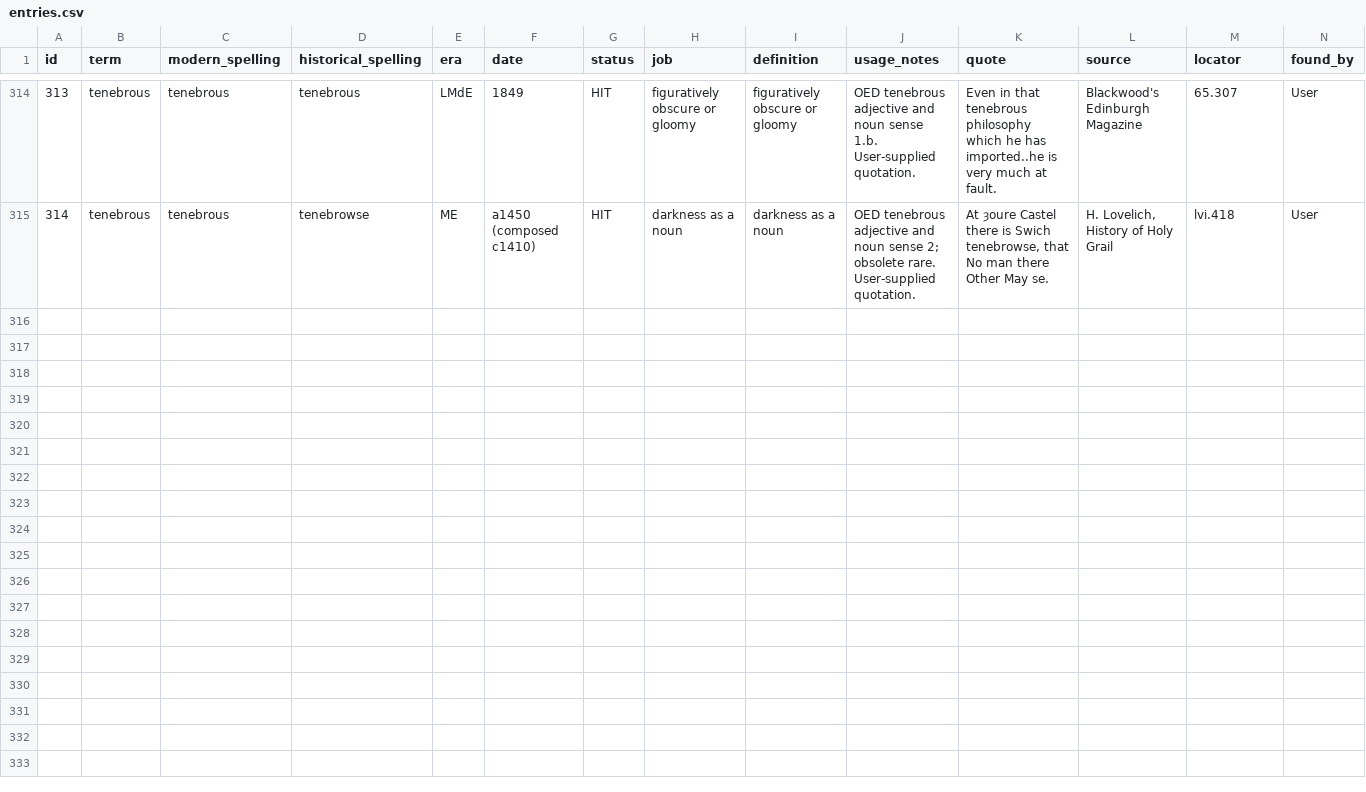
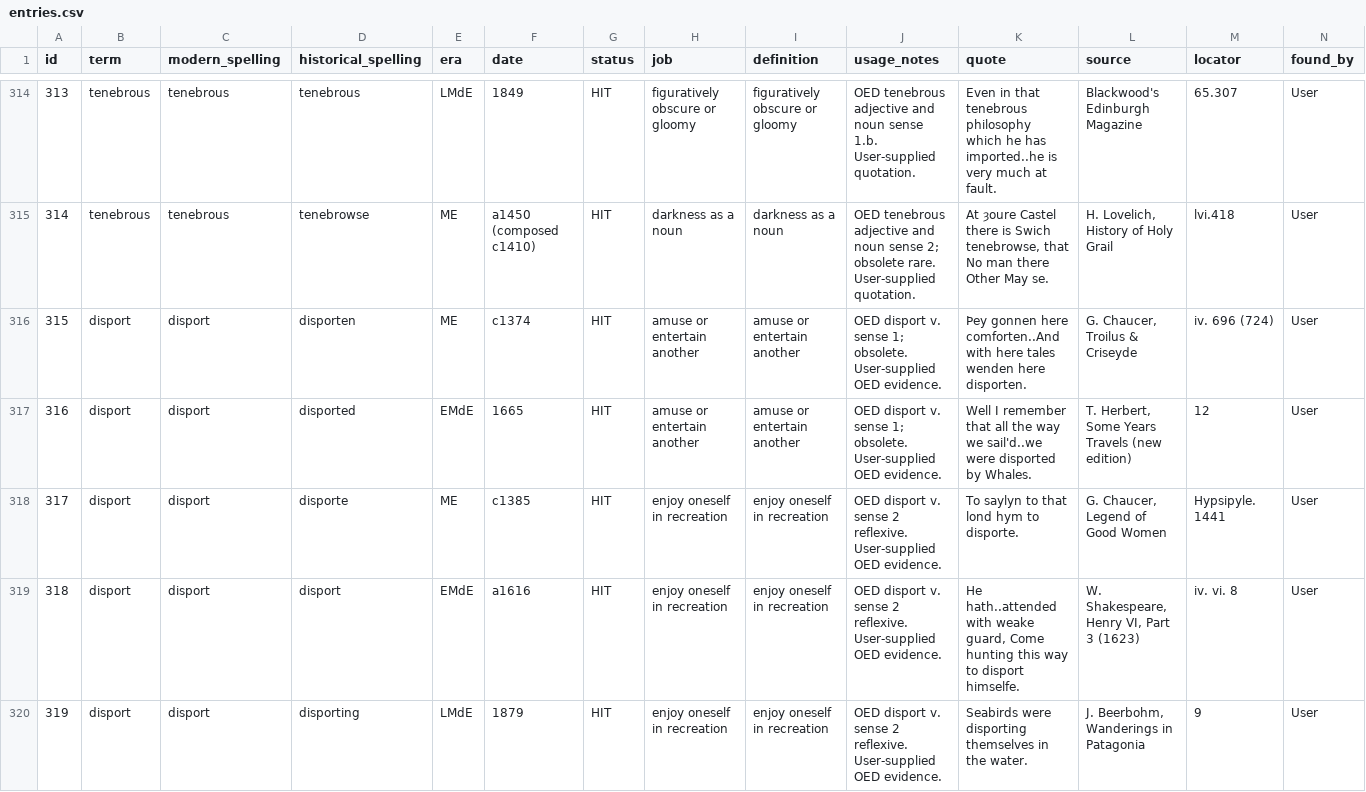
Before and after one commit to JTHensley/Oldish-Words-Study, a CSV file: entries.csv, drawn as a sheet; only a part is shown, gaps mark what is left out; rows hold the shown columns only; the diff covers the shown part only; the diff names each change by its address in the sheet, - before the commit and + after, or states it on an @@ line.

Commit message:
Add OED evidence for disport verb

```diff
--- a/entries.csv
+++ b/entries.csv
+row 316: 315 | disport | disport | disporten | ME | c1374 | HIT | amuse or entertain another | amuse or entertain another | OED disport v. sense 1; obsolete. User-supplied OED evidence. | Þey gonnen here comforten..And with here tales wenden here disporten. | G. Chaucer, Troilus & Criseyde | iv. 696 (724) | User
+row 317: 316 | disport | disport | disported | EMdE | 1665 | HIT | amuse or entertain another | amuse or entertain another | OED disport v. sense 1; obsolete. User-supplied OED evidence. | Well I remember that all the way we sail'd..we were disported by Whales. | T. Herbert, Some Years Travels (new edition) | 12 | User
+row 318: 317 | disport | disport | disporte | ME | c1385 | HIT | enjoy oneself in recreation | enjoy oneself in recreation | OED disport v. sense 2 reflexive. User-supplied OED evidence. | To saylyn to that lond hym to disporte. | G. Chaucer, Legend of Good Women | Hypsipyle. 1441 | User
+row 319: 318 | disport | disport | disport | EMdE | a1616 | HIT | enjoy oneself in recreation | enjoy oneself in recreation | OED disport v. sense 2 reflexive. User-supplied OED evidence. | He hath..attended with weake guard, Come hunting this way to disport himselfe. | W. Shakespeare, Henry VI, Part 3 (1623) | iv. vi. 8 | User
+row 320: 319 | disport | disport | disporting | LMdE | 1879 | HIT | enjoy oneself in recreation | enjoy oneself in recreation | OED disport v. sense 2 reflexive. User-supplied OED evidence. | Seabirds were disporting themselves in the water. | J. Beerbohm, Wanderings in Patagonia | 9 | User
```
Also changed, not shown: 4 added rows elsewhere in this file.
